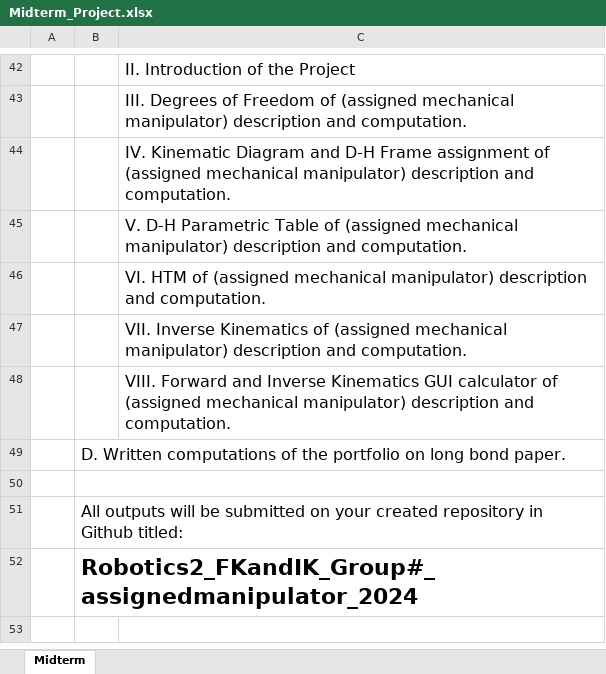
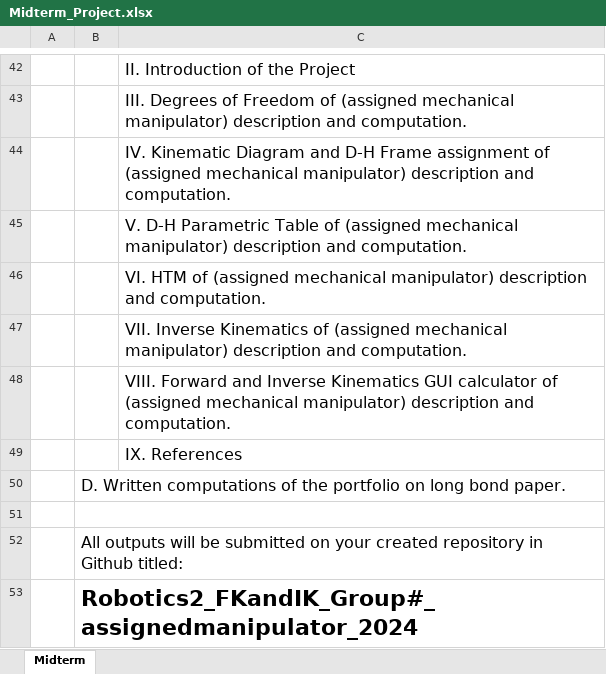
Before and after one commit to MikkoDT/Robotics_MEXE_3rdYearCourse, an Excel workbook: Robotics_2/Project_Instructions/Midterm_Project.xlsx, sheet Midterm, drawn as a sheet; only a part is shown, gaps mark what is left out; values as stored, in another font and other column widths than the file's, no borders; charts and pictures not drawn; the diff names each change by its address in the sheet, - before the commit and + after, or states it on an @@ line.

Commit message:
Update Midterm_Project.xlsx

```diff
--- a/Robotics_2/Project_Instructions/Midterm_Project.xlsx (sheet Midterm)
+++ b/Robotics_2/Project_Instructions/Midterm_Project.xlsx (sheet Midterm)
+row 49:  |  | IX. References
```
